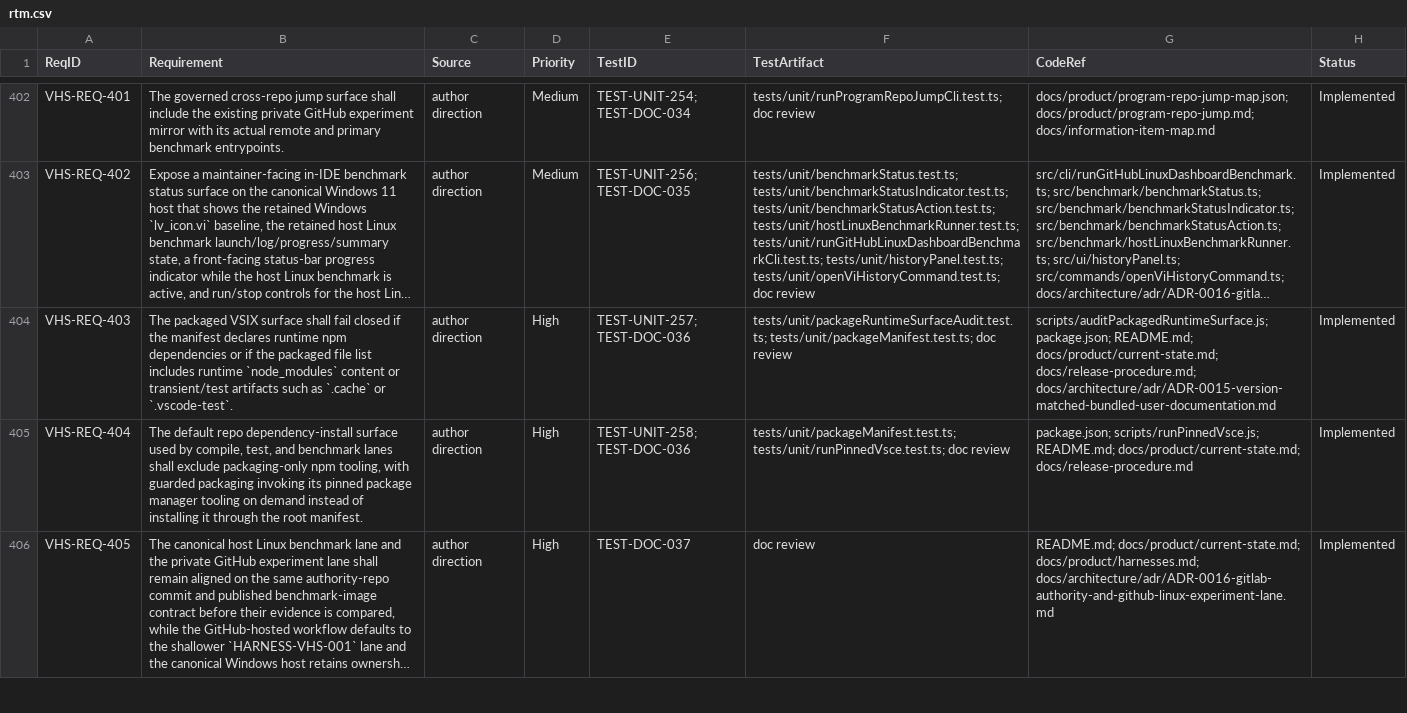
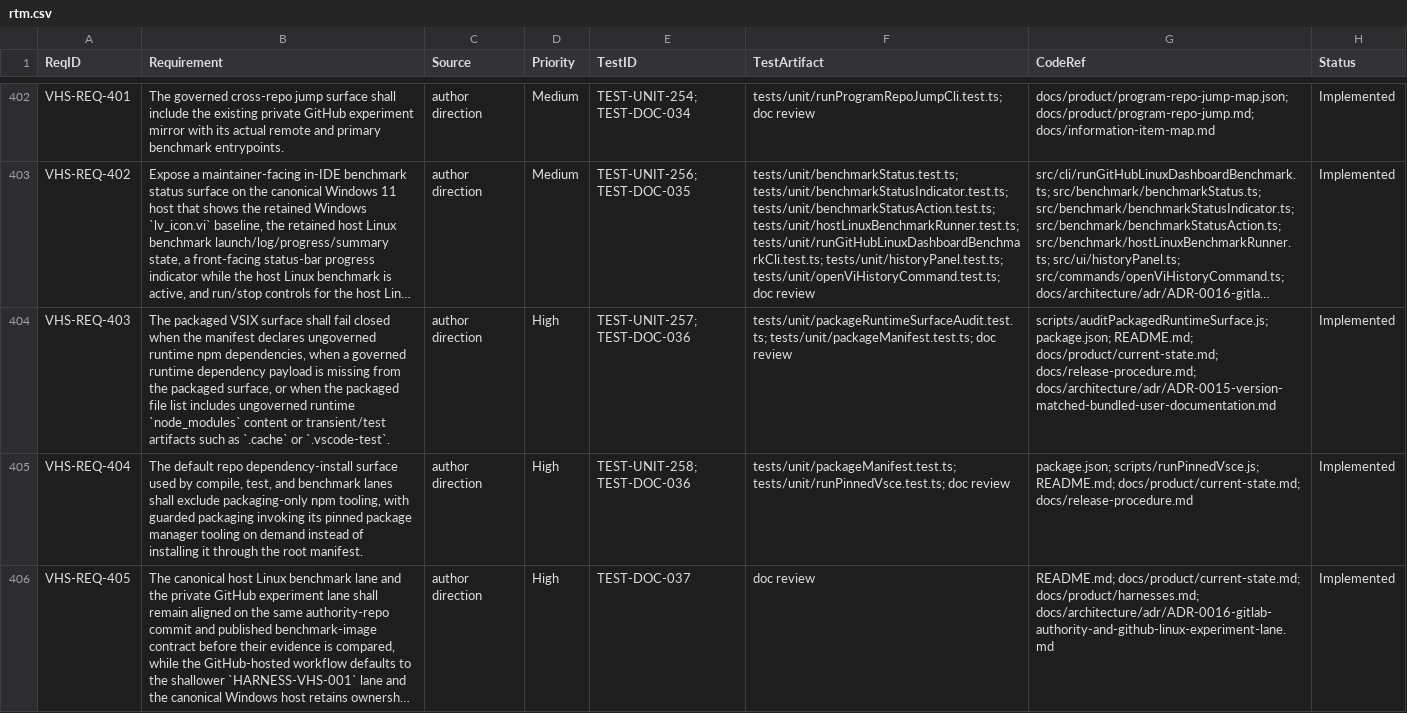
Before and after one commit to LabVIEW-Community-CI-CD/vi-history-suite, a CSV file: docs/requirements/rtm.csv, drawn as a sheet; only a part is shown, gaps mark what is left out; long unchanged cells end in …; the diff names each change by its address in the sheet, - before the commit and + after, or states it on an @@ line.

Commit message:
Govern packaged runtime dependency surface

```diff
--- a/docs/requirements/rtm.csv
+++ b/docs/requirements/rtm.csv
-B404 (Requirement): …fail closed if the manifest declares runtime npm dependencies or if the packaged file list includes runtime `node_modules`…
+B404 (Requirement): …fail closed when the manifest declares ungoverned runtime npm dependencies, when a governed runtime dependency payload is missing from the packaged surface, or when the packaged file list includes ungoverned runtime `node_modules`…
```
Also changed, not shown: 10 other files.
